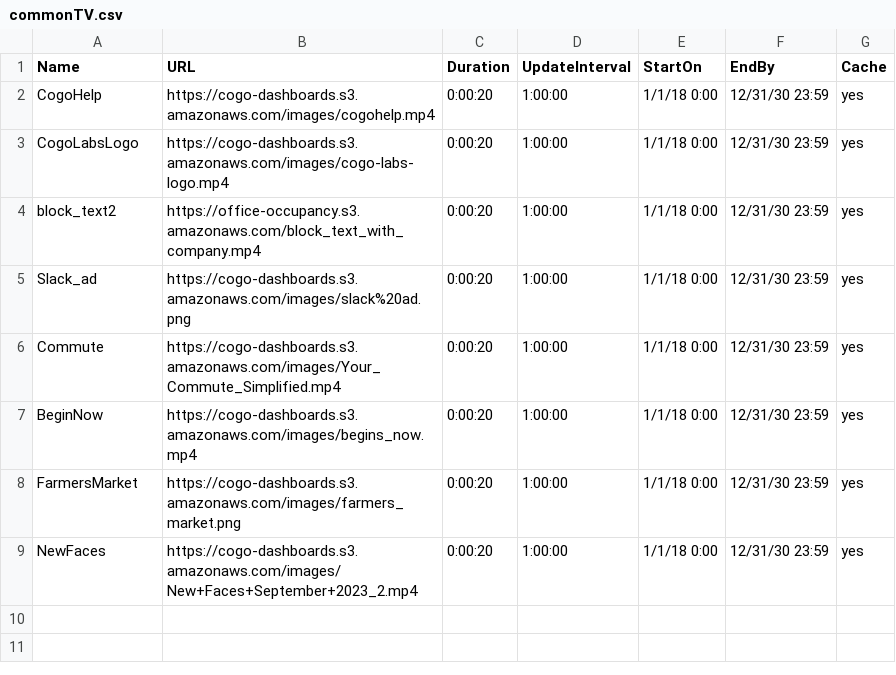
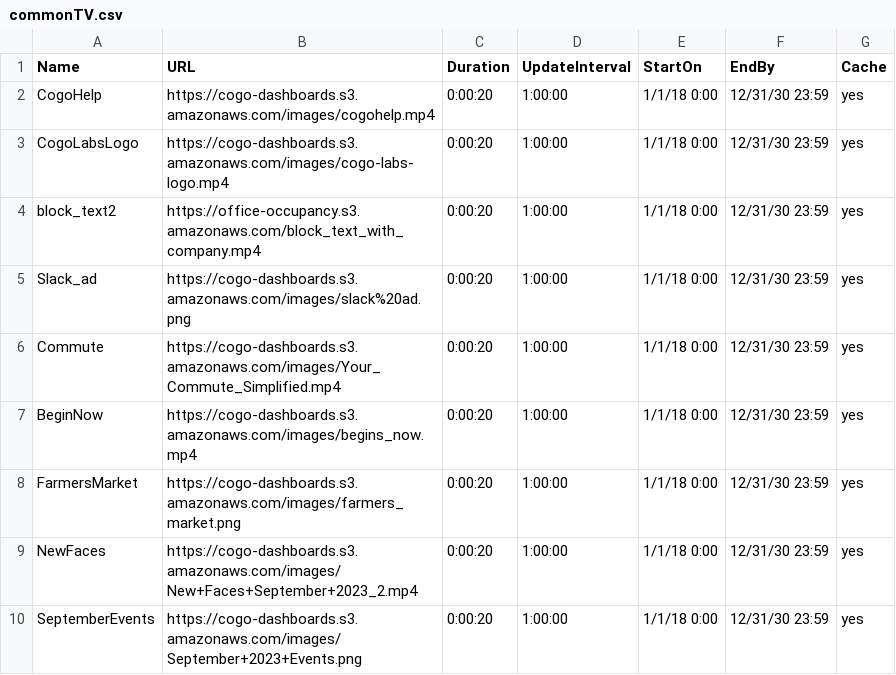
Before and after one commit to cogo-roadmaps/exhibits, a CSV file: csv/commonTV.csv, drawn as a sheet.

Commit message:
Update commonTV.csv

```diff
--- a/csv/commonTV.csv
+++ b/csv/commonTV.csv
@@ -9 +9,2 @@ FarmersMarket,https://cogo-dashboards.s3.amazonaws.com/images/farmers_market.png
 NewFaces,https://cogo-dashboards.s3.amazonaws.com/images/New+Faces+September+2023_2.mp4,0:00:20,1:00:00,1/1/18 0:00,12/31/30 23:59,yes
+SeptemberEvents,https://cogo-dashboards.s3.amazonaws.com/images/September+2023+Events.png,0:00:20,1:00:00,1/1/18 0:00,12/31/30 23:59,yes
```
